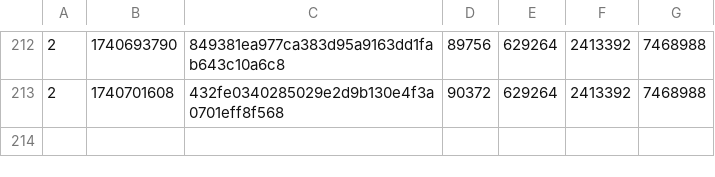
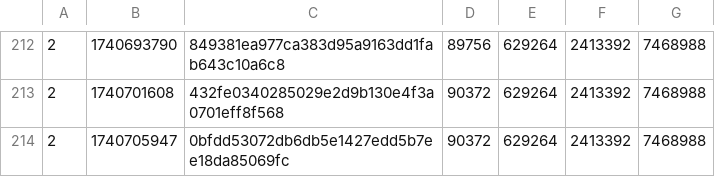
Before and after one commit to SAT-R/sa1, a CSV file: reports/progress-sa1-matching.csv, drawn as a sheet; only a part is shown, gaps mark what is left out.

```diff
--- a/reports/progress-sa1-matching.csv
+++ b/reports/progress-sa1-matching.csv
@@ -213 +213,2 @@
 2,1740701608,432fe0340285029e2d9b130e4f3a0701eff8f568,90372,629264,2413392,7468988
+2,1740705947,0bfdd53072db6db5e1427edd5b7ee18da85069fc,90372,629264,2413392,7468988
```
Also changed, not shown: reports/progress-sa1-nonmatching.csv, 2 other files.
